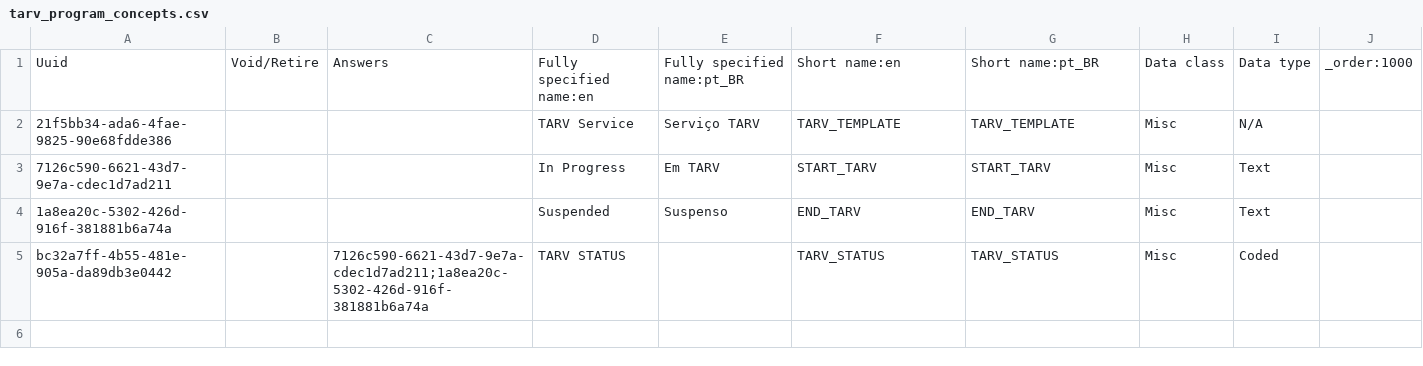
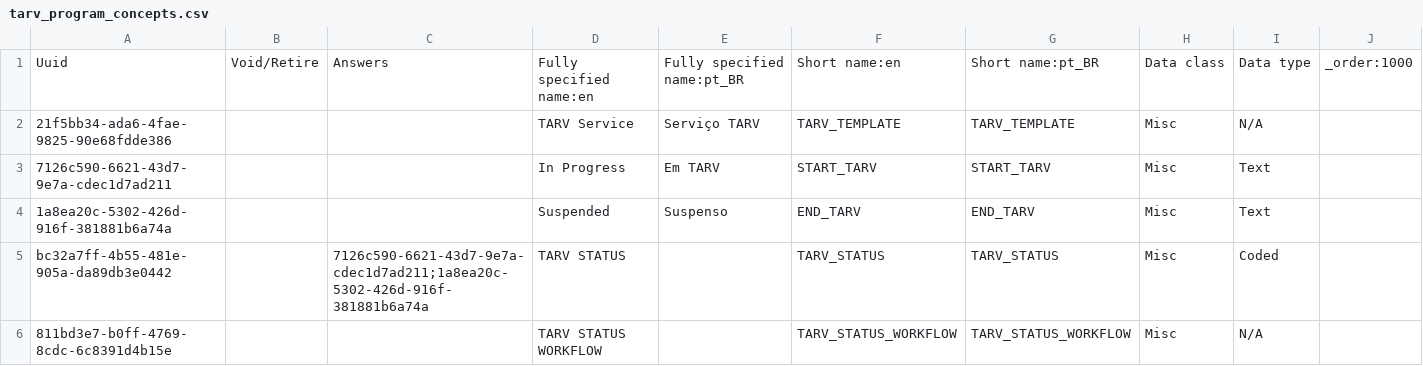
Before and after one commit to esaude/sesp-bahmni-metadata, a CSV file: configuration/concepts/tarv_program_concepts.csv, drawn as a sheet.

Commit message:
MPOC 343 workflow concept

```diff
--- a/configuration/concepts/tarv_program_concepts.csv
+++ b/configuration/concepts/tarv_program_concepts.csv
@@ -5 +5,2 @@ Uuid,Void/Retire,Answers,Fully specified name:en,Fully specified name:pt_BR,Shor
 bc32a7ff-4b55-481e-905a-da89db3e0442,,7126c590-6621-43d7-9e7a-cdec1d7ad211;1a8ea20c-5302-426d-916f-381881b6a74a,TARV STATUS,,TARV_STATUS,TARV_STATUS,Misc,Coded,
+811bd3e7-b0ff-4769-8cdc-6c8391d4b15e,,,TARV STATUS WORKFLOW,,TARV_STATUS_WORKFLOW,TARV_STATUS_WORKFLOW,Misc,N/A,
```
Also changed, not shown: configuration/programs/programs.csv, 2 other files.
